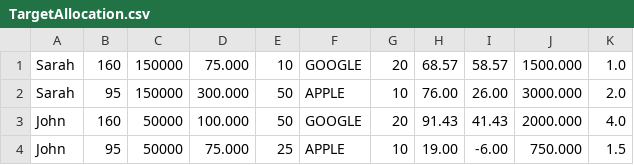
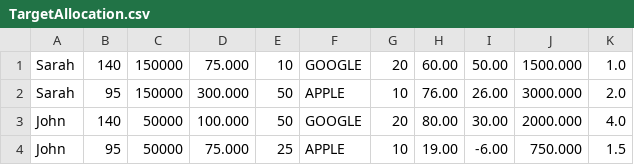
Before and after one commit to atulsawant/TradeAllocation, a CSV file: tmp/TargetAllocation/TargetAllocation.csv, drawn as a sheet.

```diff
--- a/tmp/TargetAllocation/TargetAllocation.csv
+++ b/tmp/TargetAllocation/TargetAllocation.csv
@@ -1,4 +1,4 @@
-Sarah	160	150000	75.000	10	GOOGLE	20	68.57	58.57	1500.000	1.0
+Sarah	140	150000	75.000	10	GOOGLE	20	60.00	50.00	1500.000	1.0
 Sarah	95	150000	300.000	50	APPLE	10	76.00	26.00	3000.000	2.0
-John	160	50000	100.000	50	GOOGLE	20	91.43	41.43	2000.000	4.0
+John	140	50000	100.000	50	GOOGLE	20	80.00	30.00	2000.000	4.0
 John	95	50000	75.000	25	APPLE	10	19.00	-6.00	750.000	1.5
```
